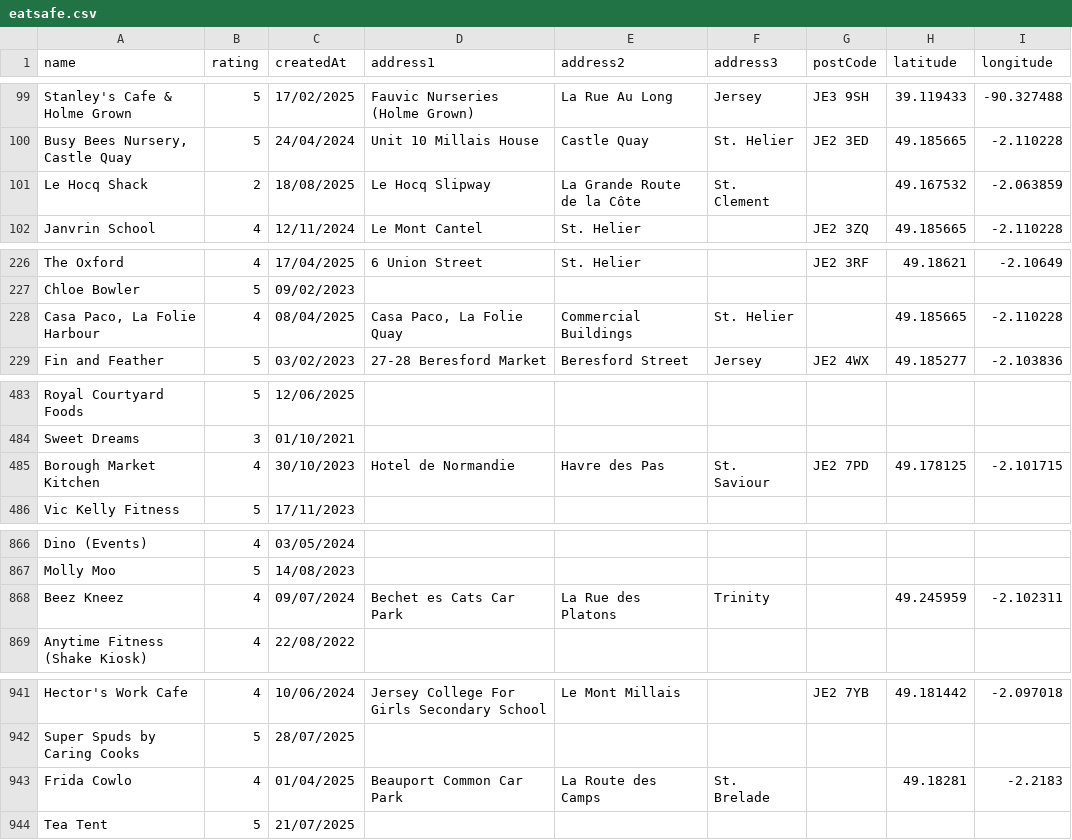
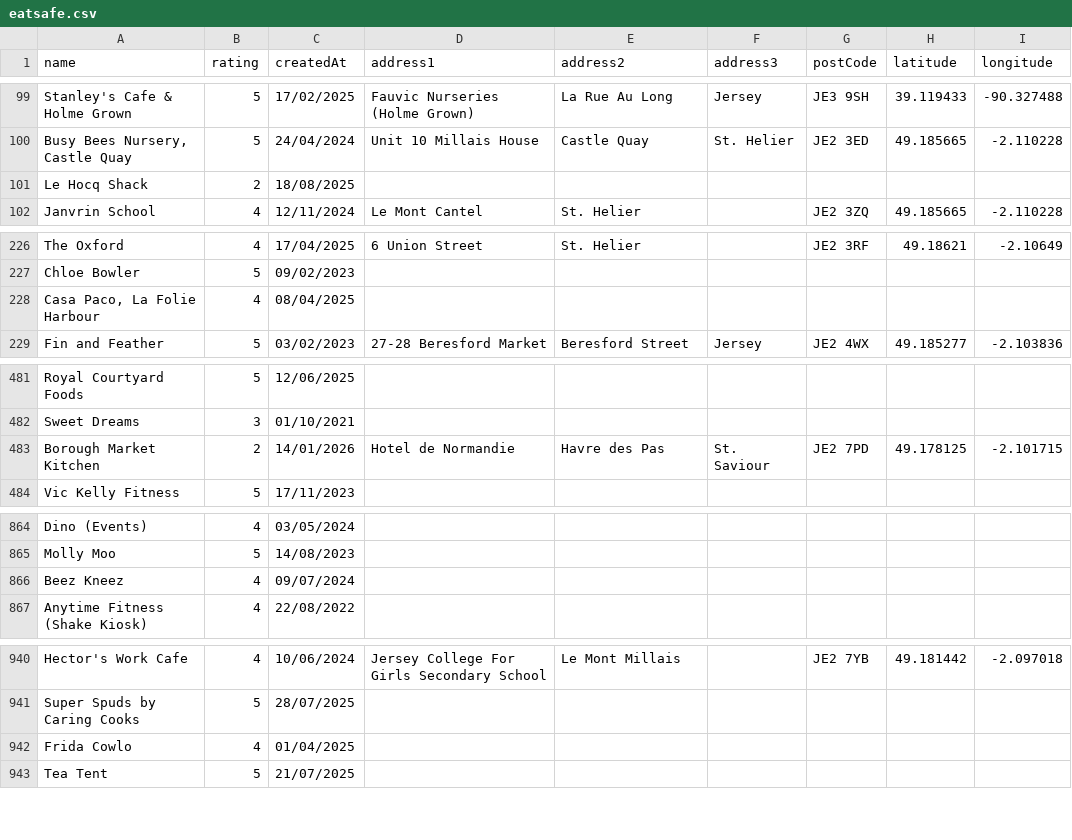
Before and after one commit to glitchjsy/opendata-downloads, a CSV file: data/eatsafe/eatsafe.csv, drawn as a sheet; only a part is shown, gaps mark what is left out; the diff covers the shown part only.

```diff
--- a/data/eatsafe/eatsafe.csv
+++ b/data/eatsafe/eatsafe.csv
@@ -100,3 +100,3 @@ Stanley's Cafe & Holme Grown,5,17/02/2025,Fauvic Nurseries (Holme Grown),La Rue
 "Busy Bees Nursery, Castle Quay",5,24/04/2024,Unit 10 Millais House,Castle Quay,St. Helier,JE2 3ED,49.185665,-2.110228
-Le Hocq Shack,2,18/08/2025,Le Hocq Slipway,La Grande Route de la Côte,St. Clement,,49.167532,-2.063859
+Le Hocq Shack,2,18/08/2025,,,,,,
 Janvrin School,4,12/11/2024,Le Mont Cantel,St. Helier,,JE2 3ZQ,49.185665,-2.110228
@@ -227,3 +227,3 @@ The Oxford,4,17/04/2025,6 Union Street,St. Helier,,JE2 3RF,49.18621,-2.10649
 Chloe Bowler,5,09/02/2023,,,,,,
-"Casa Paco, La Folie Harbour",4,08/04/2025,"Casa Paco, La Folie Quay",Commercial Buildings,St. Helier,,49.185665,-2.110228
+"Casa Paco, La Folie Harbour",4,08/04/2025,,,,,,
 Fin and Feather,5,03/02/2023,27-28 Beresford Market,Beresford Street,Jersey,JE2 4WX,49.185277,-2.103836
@@ -484,3 +482,3 @@ Royal Courtyard Foods,5,12/06/2025,,,,,,
 Sweet Dreams,3,01/10/2021,,,,,,
-Borough Market Kitchen,4,30/10/2023,Hotel de Normandie,Havre des Pas,St. Saviour,JE2 7PD,49.178125,-2.101715
+Borough Market Kitchen,2,14/01/2026,Hotel de Normandie,Havre des Pas,St. Saviour,JE2 7PD,49.178125,-2.101715
 Vic Kelly Fitness,5,17/11/2023,,,,,,
@@ -867,3 +865,3 @@ Dino (Events),4,03/05/2024,,,,,,
 Molly Moo,5,14/08/2023,,,,,,
-Beez Kneez,4,09/07/2024,Bechet es Cats Car Park,La Rue des Platons,Trinity,,49.245959,-2.102311
+Beez Kneez,4,09/07/2024,,,,,,
 Anytime Fitness (Shake Kiosk),4,22/08/2022,,,,,,
@@ -942,3 +941,3 @@ Hector's Work Cafe,4,10/06/2024,Jersey College For Girls Secondary School,Le Mon
 Super Spuds by Caring Cooks,5,28/07/2025,,,,,,
-Frida Cowlo,4,01/04/2025,Beauport Common Car Park,La Route des Camps,St. Brelade,,49.18281,-2.2183
+Frida Cowlo,4,01/04/2025,,,,,,
 Tea Tent,5,21/07/2025,,,,,,
```
Also changed, not shown: 1 added row, 2 removed rows and 12 edited cells elsewhere in this file, 4 other files.
